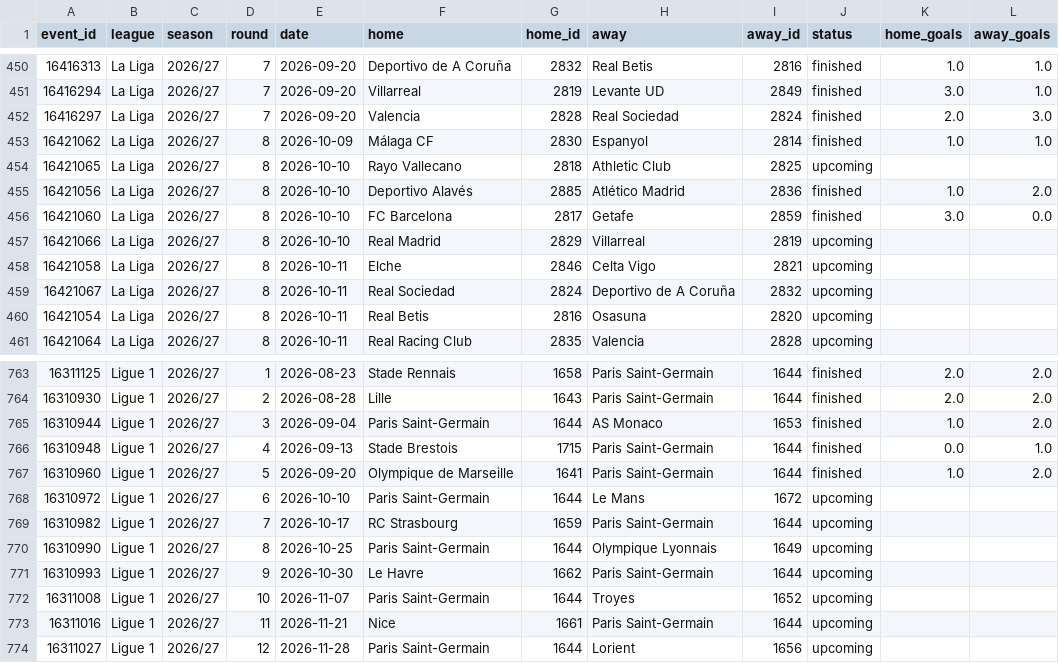
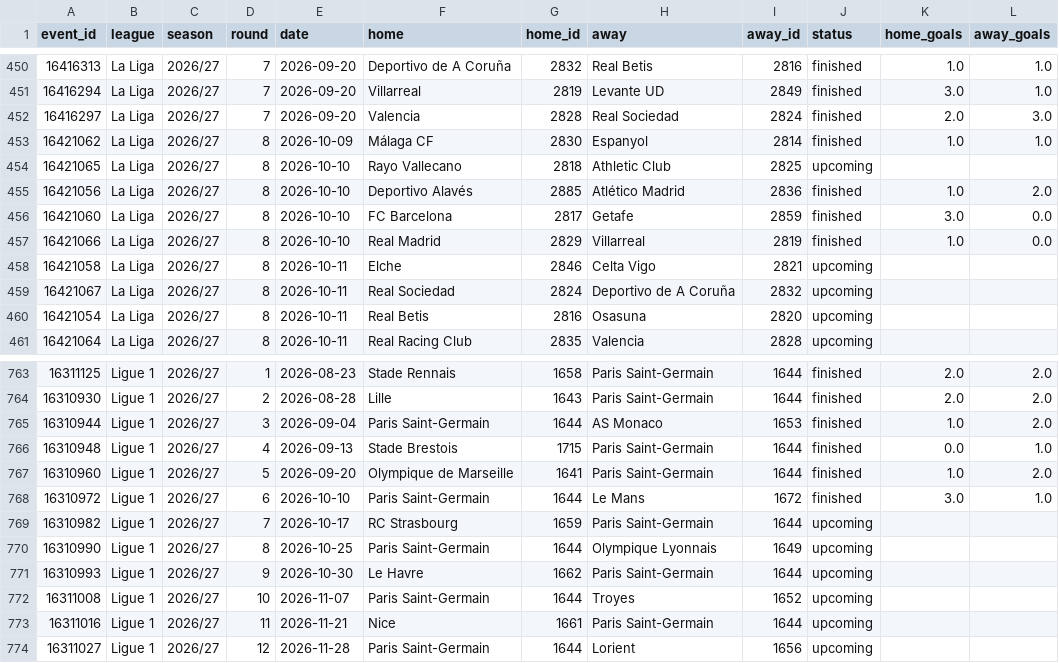
Before and after one commit to Sharone-12/sofascore-scraper, a CSV file: data/processed/matches_26_27.csv, drawn as a sheet; only a part is shown, gaps mark what is left out.

```diff
--- a/data/processed/matches_26_27.csv
+++ b/data/processed/matches_26_27.csv
@@ -456,3 +456,3 @@ event_id,league,season,round,date,home,home_id,away,away_id,status,home_goals,aw
 16421060,La Liga,2026/27,8,2026-10-10,FC Barcelona,2817,Getafe,2859,finished,3.0,0.0
-16421066,La Liga,2026/27,8,2026-10-10,Real Madrid,2829,Villarreal,2819,upcoming,,
+16421066,La Liga,2026/27,8,2026-10-10,Real Madrid,2829,Villarreal,2819,finished,1.0,0.0
 16421058,La Liga,2026/27,8,2026-10-11,Elche,2846,Celta Vigo,2821,upcoming,,
@@ -767,3 +767,3 @@ event_id,league,season,round,date,home,home_id,away,away_id,status,home_goals,aw
 16310960,Ligue 1,2026/27,5,2026-09-20,Olympique de Marseille,1641,Paris Saint-Germain,1644,finished,1.0,2.0
-16310972,Ligue 1,2026/27,6,2026-10-10,Paris Saint-Germain,1644,Le Mans,1672,upcoming,,
+16310972,Ligue 1,2026/27,6,2026-10-10,Paris Saint-Germain,1644,Le Mans,1672,finished,3.0,1.0
 16310982,Ligue 1,2026/27,7,2026-10-17,RC Strasbourg,1659,Paris Saint-Germain,1644,upcoming,,
```
Also changed, not shown: data/processed/match_stats_26_27.csv, data/processed/players_26_27.csv.
